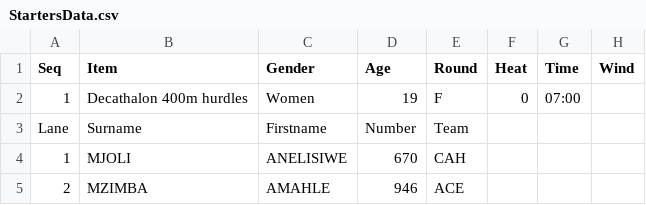
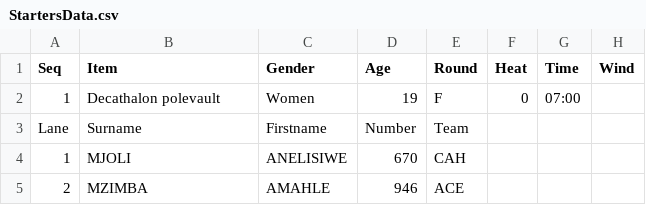
Before and after one commit to stretchinnovation/SCM, a CSV file: PICKUP/StartersData.csv, drawn as a sheet; only a part is shown.

Commit message:
Update StartersData.csv

```diff
--- a/PICKUP/StartersData.csv
+++ b/PICKUP/StartersData.csv
@@ -1,3 +1,3 @@
 Seq,Item,Gender,Age,Round,Heat,Time,Wind
-1,Decathalon 400m hurdles,Women,19,F,0,07:00,
+1,Decathalon polevault,Women,19,F,0,07:00,
 Lane,Surname,Firstname,Number,Team,,,
```
